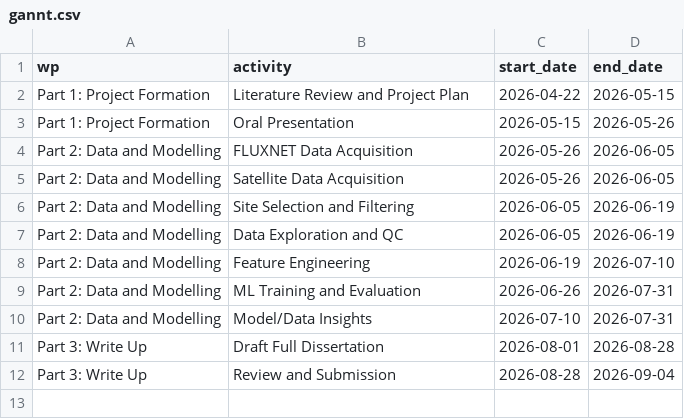
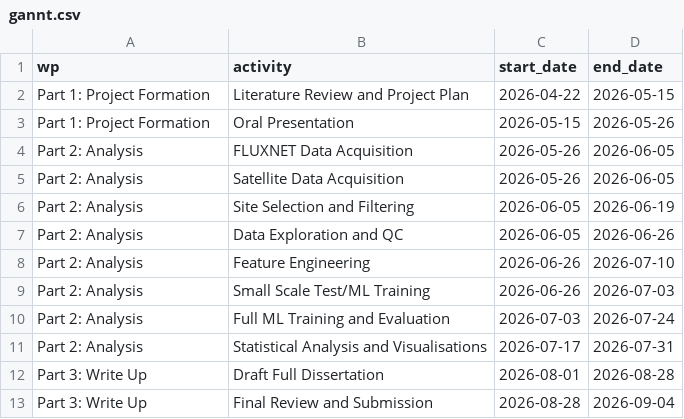
Before and after one commit to archiebenn/forest-age-ET, a CSV file: lit_review/gantt/gannt.csv, drawn as a sheet.

Commit message:
lit review complete

```diff
--- a/lit_review/gantt/gannt.csv
+++ b/lit_review/gantt/gannt.csv
@@ -3,10 +3,11 @@ Part 1: Project Formation, Literature Review and Project Plan, 2026-04-22, 2026-
 Part 1: Project Formation, Oral Presentation, 2026-05-15, 2026-05-26
-Part 2: Data and Modelling, FLUXNET Data Acquisition, 2026-05-26, 2026-06-05
-Part 2: Data and Modelling, Satellite Data Acquisition, 2026-05-26, 2026-06-05
-Part 2: Data and Modelling, Site Selection and Filtering, 2026-06-05, 2026-06-19
-Part 2: Data and Modelling, Data Exploration and QC, 2026-06-05, 2026-06-19
-Part 2: Data and Modelling, Feature Engineering, 2026-06-19, 2026-07-10
-Part 2: Data and Modelling, ML Training and Evaluation, 2026-06-26, 2026-07-31
-Part 2: Data and Modelling, Model/Data Insights, 2026-07-10, 2026-07-31
+Part 2: Analysis, FLUXNET Data Acquisition, 2026-05-26, 2026-06-05
+Part 2: Analysis, Satellite Data Acquisition, 2026-05-26, 2026-06-05
+Part 2: Analysis, Site Selection and Filtering, 2026-06-05, 2026-06-19
+Part 2: Analysis, Data Exploration and QC, 2026-06-05, 2026-06-26
+Part 2: Analysis, Feature Engineering, 2026-06-26, 2026-07-10
+Part 2: Analysis, Small Scale Test/ML Training, 2026-06-26, 2026-07-03
+Part 2: Analysis, Full ML Training and Evaluation, 2026-07-03, 2026-07-24
+Part 2: Analysis, Statistical Analysis and Visualisations, 2026-07-17, 2026-07-31
 Part 3: Write Up, Draft Full Dissertation, 2026-08-01, 2026-08-28
-Part 3: Write Up, Review and Submission, 2026-08-28, 2026-09-04
+Part 3: Write Up, Final Review and Submission, 2026-08-28, 2026-09-04
```
Also changed, not shown: 17 other files.
